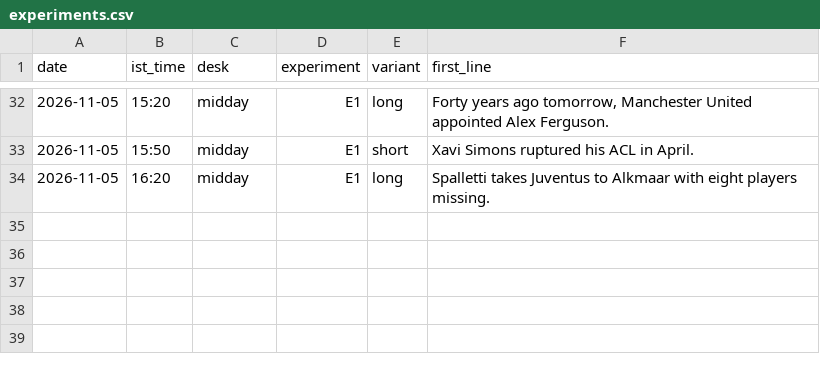
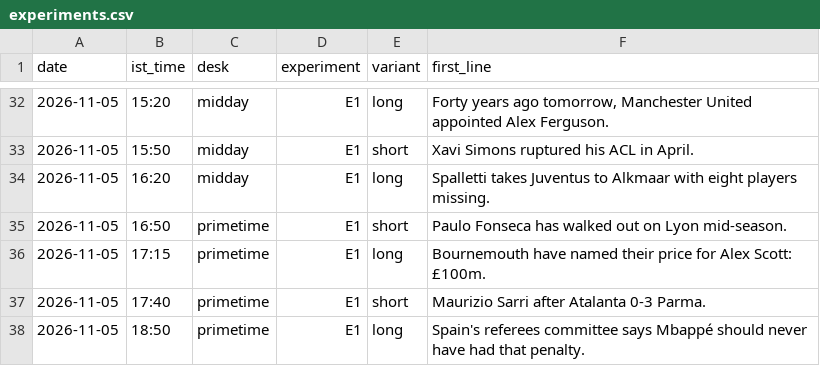
Before and after one commit to pvtaddyy/actxion-assets, a CSV file: posts/experiments.csv, drawn as a sheet; only a part is shown, gaps mark what is left out; the diff names each change by its address in the sheet, - before the commit and + after, or states it on an @@ line.

```diff
--- a/posts/experiments.csv
+++ b/posts/experiments.csv
+row 35: 2026-11-05 | 16:50 | primetime | E1 | short | Paulo Fonseca has walked out on Lyon mid-season.
+row 36: 2026-11-05 | 17:15 | primetime | E1 | long | Bournemouth have named their price for Alex Scott: £100m.
+row 37: 2026-11-05 | 17:40 | primetime | E1 | short | Maurizio Sarri after Atalanta 0-3 Parma.
+row 38: 2026-11-05 | 18:50 | primetime | E1 | long | Spain's referees committee says Mbappé should never have had that penalty.
```
Also changed, not shown: 8 other files.
